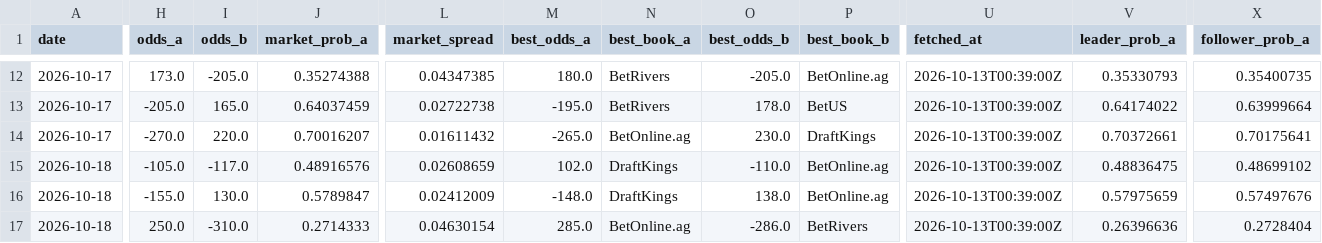
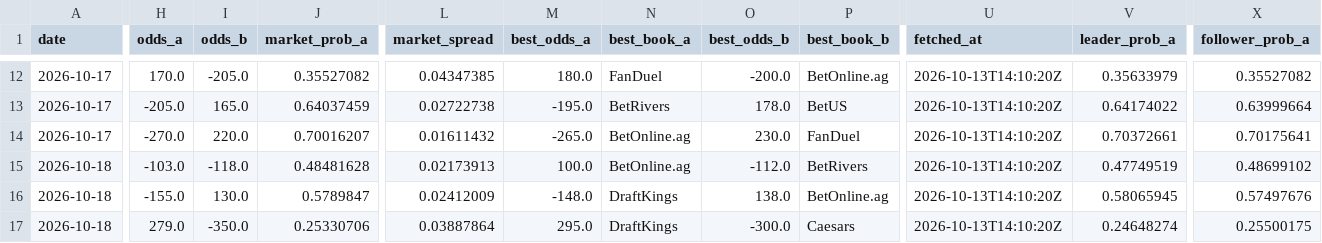
Before and after one commit to joshuakingsland/claude-fights, a CSV file: odds_upcoming.csv, drawn as a sheet; only a part is shown, gaps mark what is left out; the diff covers the shown part only; the diff names each change by its address in the sheet, - before the commit and + after, or states it on an @@ line.

```diff
--- a/odds_upcoming.csv
+++ b/odds_upcoming.csv
-H12 (odds_a): 173.0
+H12 (odds_a): 170.0
-J12 (market_prob_a): 0.35274388
+J12 (market_prob_a): 0.35527082
-N12 (best_book_a): BetRivers
+N12 (best_book_a): FanDuel
-O12 (best_odds_b): -205.0
+O12 (best_odds_b): -200.0
-U12:U17 (fetched_at): 2026-10-13T00:39:00Z
+U12:U17 (fetched_at): 2026-10-13T14:10:20Z
-V12 (leader_prob_a): 0.35330793
+V12 (leader_prob_a): 0.35633979
-X12 (follower_prob_a): 0.35400735
+X12 (follower_prob_a): 0.35527082
-P14 (best_book_b): DraftKings
+P14 (best_book_b): FanDuel
-H15 (odds_a): -105.0
+H15 (odds_a): -103.0
-I15 (odds_b): -117.0
+I15 (odds_b): -118.0
-J15 (market_prob_a): 0.48916576
+J15 (market_prob_a): 0.48481628
-L15 (market_spread): 0.02608659
+L15 (market_spread): 0.02173913
-M15 (best_odds_a): 102.0
+M15 (best_odds_a): 100.0
-N15 (best_book_a): DraftKings
+N15 (best_book_a): BetOnline.ag
-O15 (best_odds_b): -110.0
+O15 (best_odds_b): -112.0
-P15 (best_book_b): BetOnline.ag
+P15 (best_book_b): BetRivers
-V15 (leader_prob_a): 0.48836475
+V15 (leader_prob_a): 0.47749519
-V16 (leader_prob_a): 0.57975659
+V16 (leader_prob_a): 0.58065945
-H17 (odds_a): 250.0
+H17 (odds_a): 279.0
-I17 (odds_b): -310.0
+I17 (odds_b): -350.0
-J17 (market_prob_a): 0.2714333
+J17 (market_prob_a): 0.25330706
-L17 (market_spread): 0.04630154
+L17 (market_spread): 0.03887864
-M17 (best_odds_a): 285.0
+M17 (best_odds_a): 295.0
-N17 (best_book_a): BetOnline.ag
+N17 (best_book_a): DraftKings
-O17 (best_odds_b): -286.0
+O17 (best_odds_b): -300.0
-P17 (best_book_b): BetRivers
+P17 (best_book_b): Caesars
-V17 (leader_prob_a): 0.26396636
+V17 (leader_prob_a): 0.24648274
-X17 (follower_prob_a): 0.2728404
+X17 (follower_prob_a): 0.25500175
```
Also changed, not shown: 96 edited cells elsewhere in this file, 8 other files.
